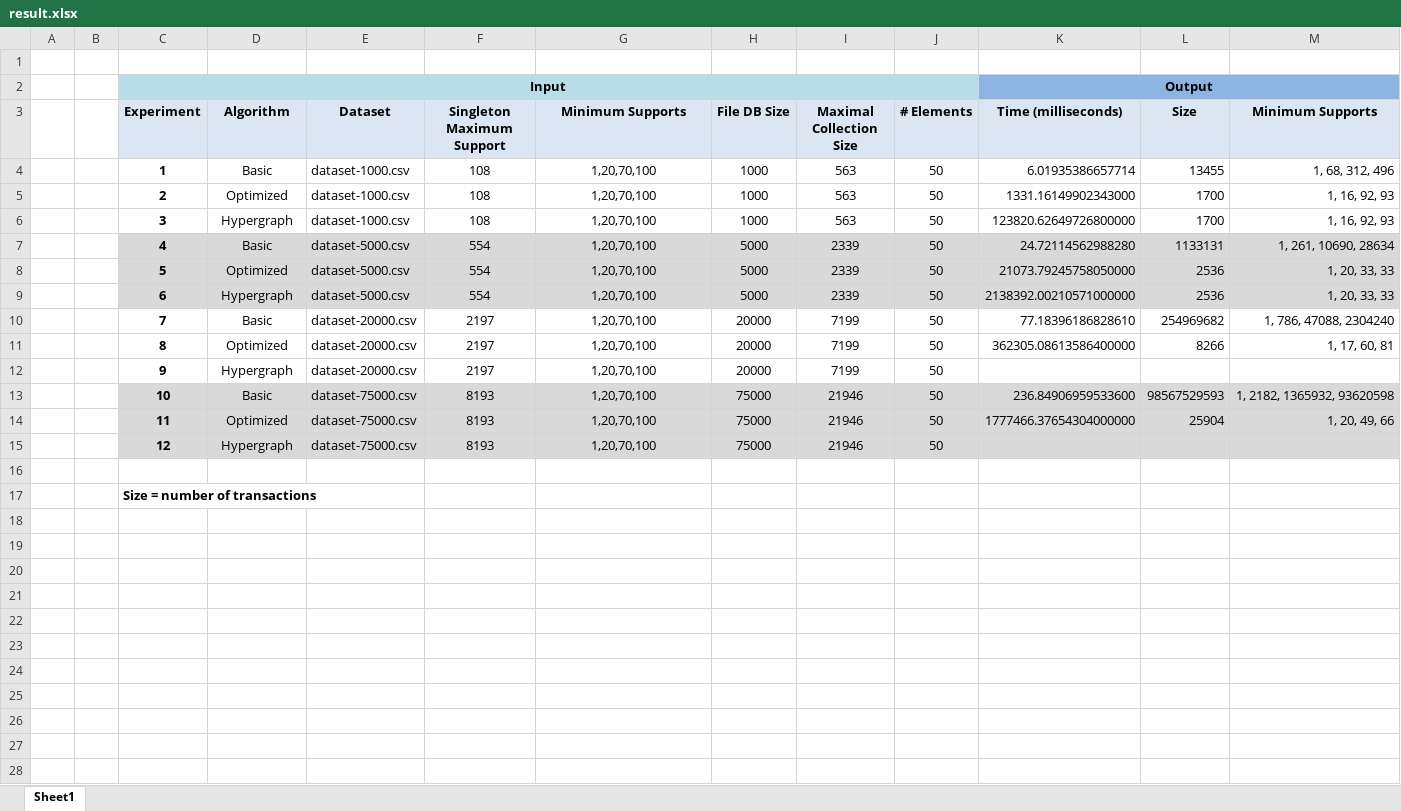
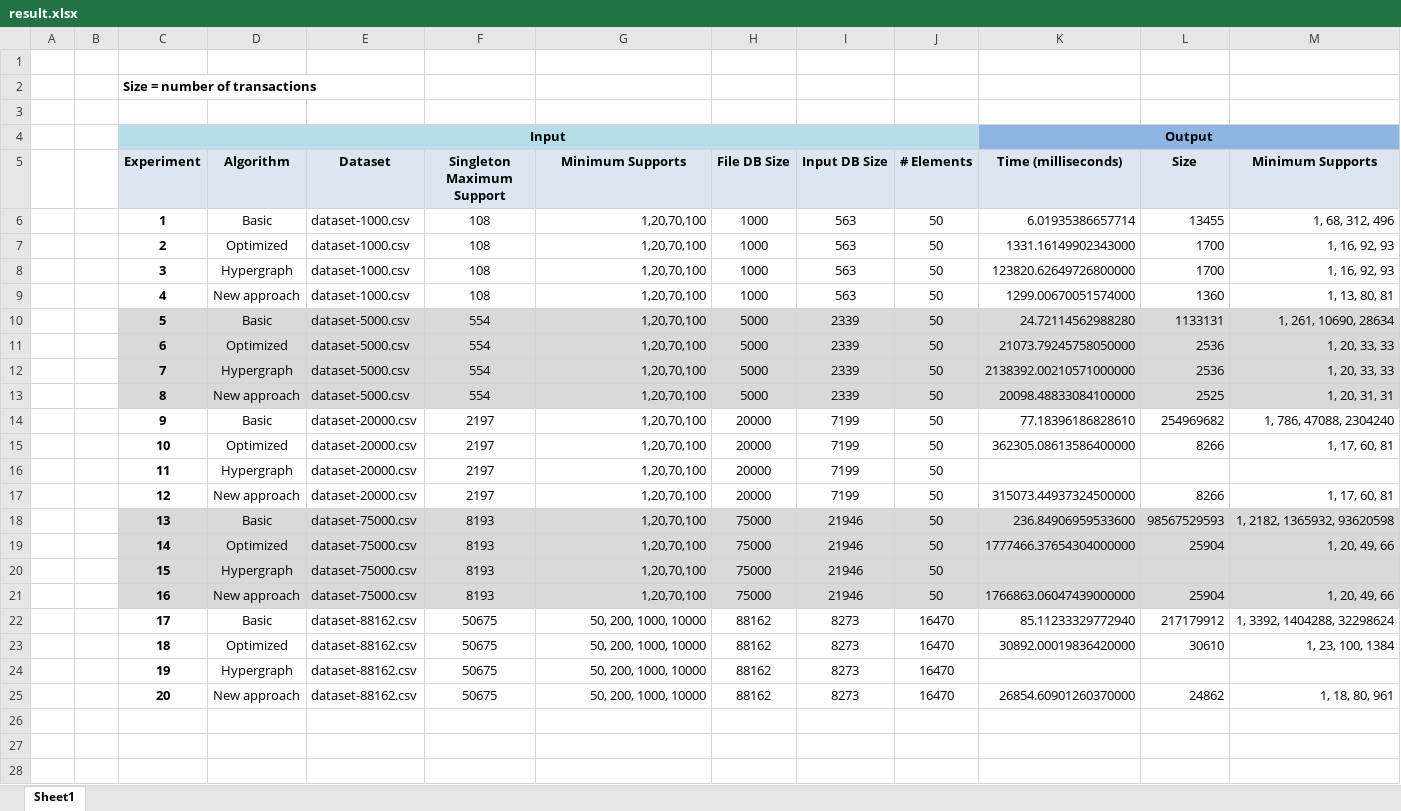
Before and after one commit to clezcano/Database-Generation-for-Itemset-Mining, an Excel workbook: result.xlsx, sheet Sheet1, drawn as a sheet; only a part is shown; the shorter side is filled out with more unchanged rows; values as stored, in another font and other column widths than the file's, no borders; charts and pictures not drawn; addresses are those after the commit; the diff covers the shown part only; the diff names each change by its address in the sheet, - before the commit and + after, or states it on an @@ line.

Commit message:
last data result

```diff
--- a/result.xlsx (sheet Sheet1)
+++ b/result.xlsx (sheet Sheet1)
+row 2:  |  | Size = number of transactions
+row 3: (empty)
-I5: Maximal Collection Size
+I5: Input DB Size
-G6:G8 alignment: center
+G6:G8 alignment: right
+row 9:  |  | 4 | New approach | dataset-1000.csv | 108 | 1,20,70,100 | 1000 | 563 | 50 | 1299.00670051574000 | 1360 | 1, 13, 80, 81
-C10 (Experiment): 4
+C10 (Experiment): 5
-G10:G12 alignment: center
+G10:G12 alignment: right
-C11 (Experiment): 5
+C11 (Experiment): 6
-C12 (Experiment): 6
+C12 (Experiment): 7
+row 13:  |  | 8 | New approach | dataset-5000.csv | 554 | 1,20,70,100 | 5000 | 2339 | 50 | 20098.48833084100000 | 2525 | 1, 20, 31, 31
-C14 (Experiment): 7
+C14 (Experiment): 9
-G14:G16 alignment: center
+G14:G16 alignment: right
-C15 (Experiment): 8
+C15 (Experiment): 10
-C16 (Experiment): 9
+C16 (Experiment): 11
+row 17:  |  | 12 | New approach | dataset-20000.csv | 2197 | 1,20,70,100 | 20000 | 7199 | 50 | 315073.44937324500000 | 8266 | 1, 17, 60, 81
-C18 (Experiment): 10
+C18 (Experiment): 13
-G18:G20 alignment: center
+G18:G20 alignment: right
-C19 (Experiment): 11
+C19 (Experiment): 14
-C20 (Experiment): 12
+C20 (Experiment): 15
+row 21:  |  | 16 | New approach | dataset-75000.csv | 8193 | 1,20,70,100 | 75000 | 21946 | 50 | 1766863.06047439000000 | 25904 | 1, 20, 49, 66
+row 22:  |  | 17 | Basic | dataset-88162.csv | 50675 | 50, 200, 1000, 10000 | 88162 | 8273 | 16470 | 85.11233329772940 | 217179912 | 1, 3392, 1404288, 32298624
+row 23:  |  | 18 | Optimized | dataset-88162.csv | 50675 | 50, 200, 1000, 10000 | 88162 | 8273 | 16470 | 30892.00019836420000 | 30610 | 1, 23, 100, 1384
+row 24:  |  | 19 | Hypergraph | dataset-88162.csv | 50675 | 50, 200, 1000, 10000 | 88162 | 8273 | 16470
+row 25:  |  | 20 | New approach | dataset-88162.csv | 50675 | 50, 200, 1000, 10000 | 88162 | 8273 | 16470 | 26854.60901260370000 | 24862 | 1, 18, 80, 961
-C27 (Experiment): Size = number of transactions
+C27 (Experiment): (empty)
+row 28: (empty)
```
Also changed, not shown: 25 added rows and 2 removed rows elsewhere in this sheet, charts or pictures.
